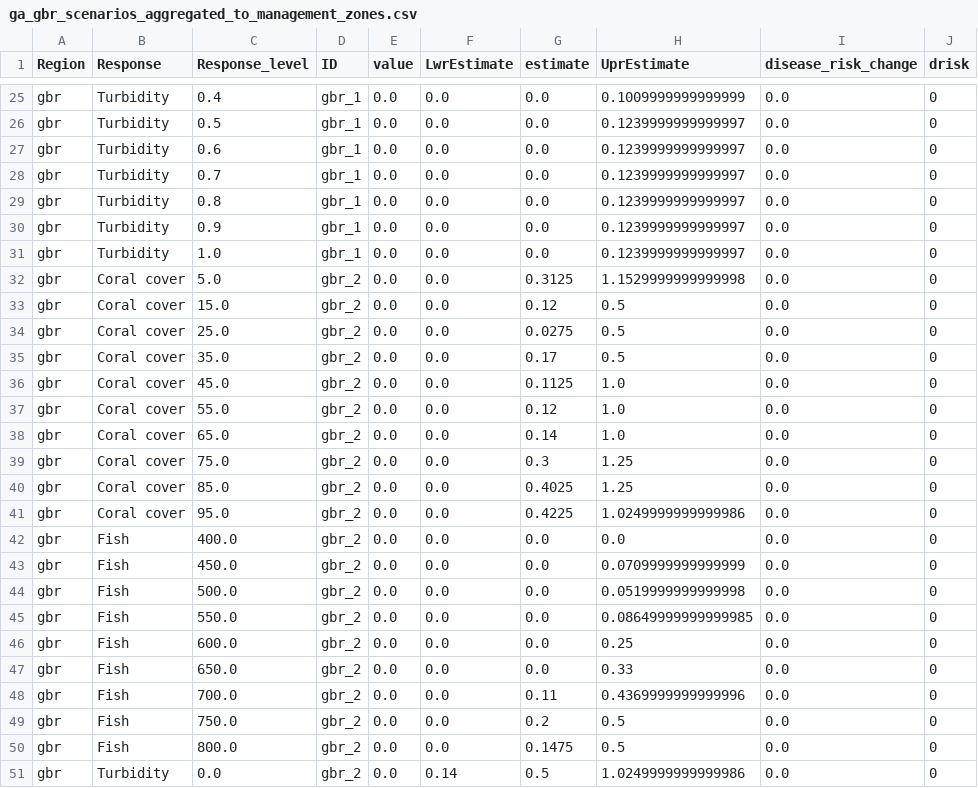
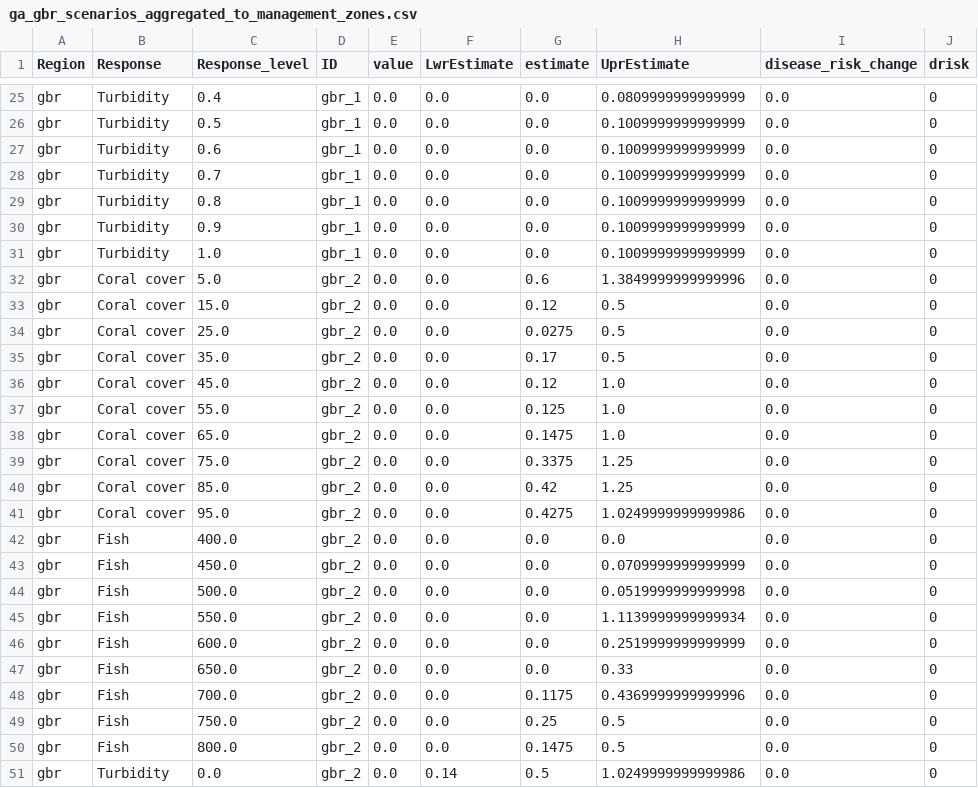
Before and after one commit to jms5151/uh-noaa-shiny-app, a CSV file: forec_shiny_app_data/Scenarios/ga_gbr_scenarios_aggregated_to_management_zones.csv, drawn as a sheet; only a part is shown, gaps mark what is left out; the diff covers the shown part only; the diff names each change by its address in the sheet, - before the commit and + after, or states it on an @@ line.

```diff
--- a/forec_shiny_app_data/Scenarios/ga_gbr_scenarios_aggregated_to_management_zones.csv
+++ b/forec_shiny_app_data/Scenarios/ga_gbr_scenarios_aggregated_to_management_zones.csv
-H25 (UprEstimate): 0.1009999999999999
+H25 (UprEstimate): 0.0809999999999999
-H26:H31 (UprEstimate): 0.1239999999999997
+H26:H31 (UprEstimate): 0.1009999999999999
-G32 (estimate): 0.3125
+G32 (estimate): 0.6
-H32 (UprEstimate): 1.1529999999999998
+H32 (UprEstimate): 1.3849999999999996
-G36 (estimate): 0.1125
+G36 (estimate): 0.12
-G37 (estimate): 0.12
+G37 (estimate): 0.125
-G38 (estimate): 0.14
+G38 (estimate): 0.1475
-G39 (estimate): 0.3
+G39 (estimate): 0.3375
-G40 (estimate): 0.4025
+G40 (estimate): 0.42
-G41 (estimate): 0.4225
+G41 (estimate): 0.4275
-H45 (UprEstimate): 0.08649999999999985
+H45 (UprEstimate): 1.1139999999999934
-H46 (UprEstimate): 0.25
+H46 (UprEstimate): 0.2519999999999999
-G48 (estimate): 0.11
+G48 (estimate): 0.1175
-G49 (estimate): 0.2
+G49 (estimate): 0.25
```
Also changed, not shown: 57 edited cells elsewhere in this file, forec_shiny_app_data/Forecasts/ga_gbr_nowcast_aggregated_to_gbrmpa_park_zones.csv, forec_shiny_app_data/Forecasts/ws_gbr_nowcast_aggregated_to_gbrmpa_park_zones.csv, 39 other files.
